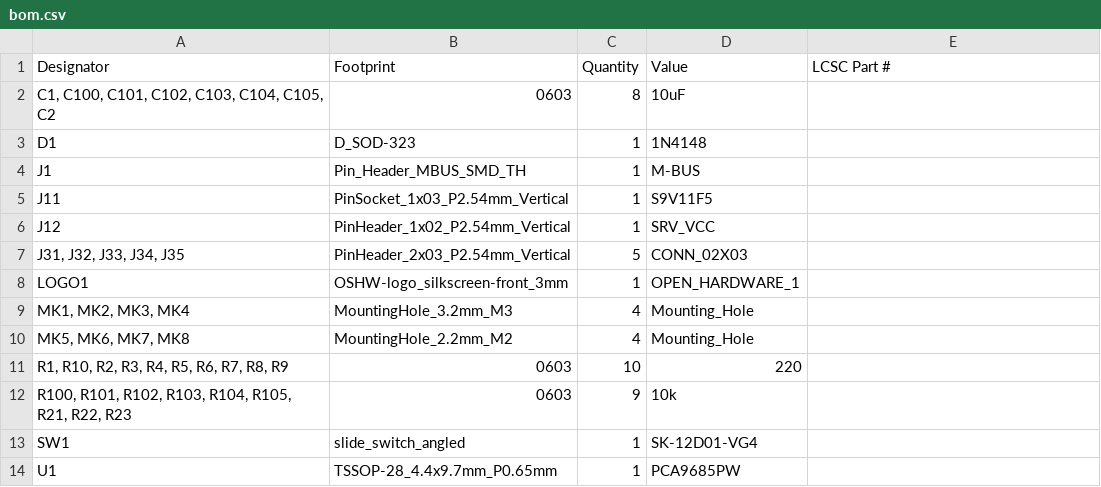
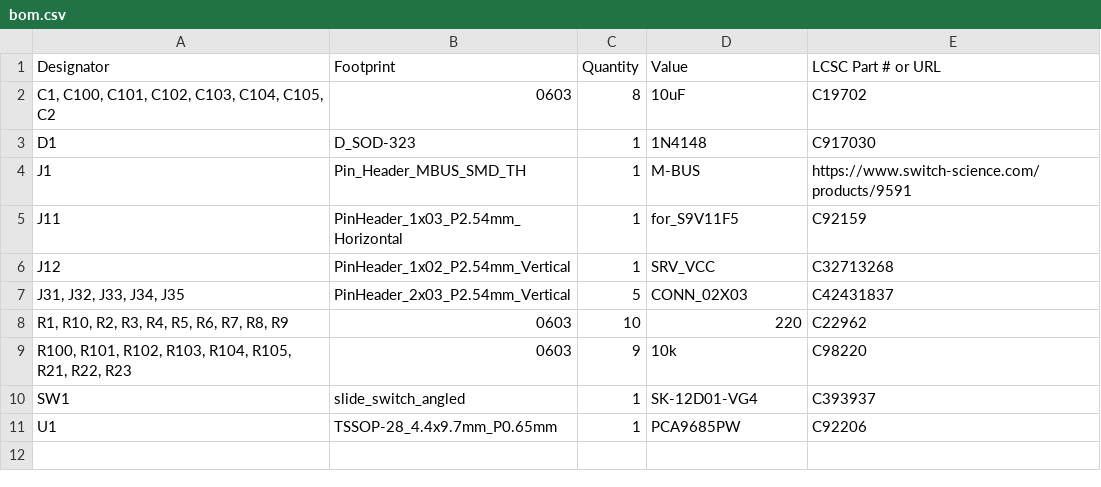
Before and after one commit to tomorrow56/M5Stack_QSpider, a CSV file: pcb/production/bom.csv, drawn as a sheet.

```diff
--- a/pcb/production/bom.csv
+++ b/pcb/production/bom.csv
@@ -1,14 +1,11 @@
-Designator,Footprint,Quantity,Value,LCSC Part #
-"C1, C100, C101, C102, C103, C104, C105, C2",0603,8,10uF,
-D1,D_SOD-323,1,1N4148,
-J1,Pin_Header_MBUS_SMD_TH,1,M-BUS,
-J11,PinSocket_1x03_P2.54mm_Vertical,1,S9V11F5,
-J12,PinHeader_1x02_P2.54mm_Vertical,1,SRV_VCC,
-"J31, J32, J33, J34, J35",PinHeader_2x03_P2.54mm_Vertical,5,CONN_02X03,
-LOGO1,OSHW-logo_silkscreen-front_3mm,1,OPEN_HARDWARE_1,
-"MK1, MK2, MK3, MK4",MountingHole_3.2mm_M3,4,Mounting_Hole,
-"MK5, MK6, MK7, MK8",MountingHole_2.2mm_M2,4,Mounting_Hole,
-"R1, R10, R2, R3, R4, R5, R6, R7, R8, R9",0603,10,220,
-"R100, R101, R102, R103, R104, R105, R21, R22, R23",0603,9,10k,
-SW1,slide_switch_angled,1,SK-12D01-VG4,
-U1,TSSOP-28_4.4x9.7mm_P0.65mm,1,PCA9685PW,
+Designator,Footprint,Quantity,Value,LCSC Part # or URL
+"C1, C100, C101, C102, C103, C104, C105, C2",0603,8,10uF,C19702
+D1,D_SOD-323,1,1N4148,C917030
+J1,Pin_Header_MBUS_SMD_TH,1,M-BUS,https://www.switch-science.com/products/9591
+J11,PinHeader_1x03_P2.54mm_Horizontal,1,for_S9V11F5,C92159
+J12,PinHeader_1x02_P2.54mm_Vertical,1,SRV_VCC,C32713268
+"J31, J32, J33, J34, J35",PinHeader_2x03_P2.54mm_Vertical,5,CONN_02X03,C42431837
+"R1, R10, R2, R3, R4, R5, R6, R7, R8, R9",0603,10,220,C22962
+"R100, R101, R102, R103, R104, R105, R21, R22, R23",0603,9,10k,C98220
+SW1,slide_switch_angled,1,SK-12D01-VG4,C393937
+U1,TSSOP-28_4.4x9.7mm_P0.65mm,1,PCA9685PW,C92206
```
